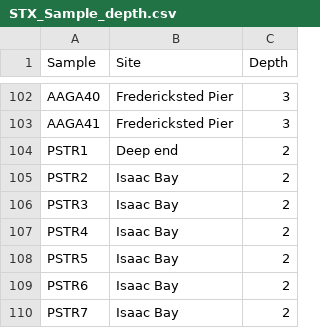
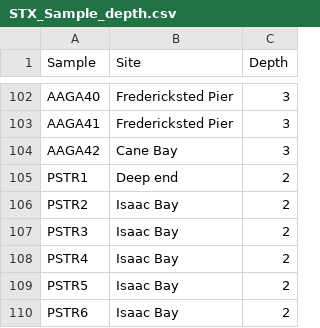
Before and after one commit to kristinaleilani/2bRAD-workshop, a CSV file: Data/STX_Sample_depth.csv, drawn as a sheet; only a part is shown, gaps mark what is left out; the shorter side is filled out with more unchanged rows.

Commit message:
Add files via upload

```diff
--- a/Data/STX_Sample_depth.csv
+++ b/Data/STX_Sample_depth.csv
@@ -103,2 +103,3 @@ AAGA40,Fredericksted Pier,3
 AAGA41,Fredericksted Pier,3
+AAGA42,Cane Bay,3
 PSTR1,Deep end,2
```
